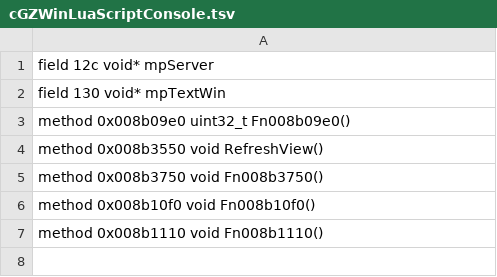
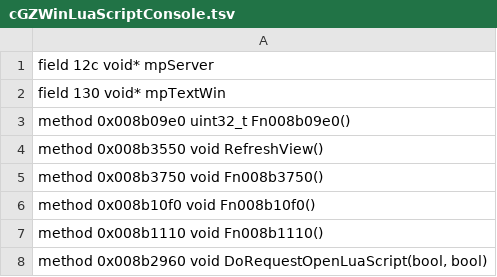
Before and after one commit to codingncaffeine/Open-Builder, a TSV file: src/classes/ext/cGZWinLuaScriptConsole.tsv, drawn as a sheet.

```diff
--- a/src/classes/ext/cGZWinLuaScriptConsole.tsv
+++ b/src/classes/ext/cGZWinLuaScriptConsole.tsv
@@ -7 +7,2 @@ method 0x008b10f0 void Fn008b10f0()
 method 0x008b1110 void Fn008b1110()
+method 0x008b2960 void DoRequestOpenLuaScript(bool, bool)
```
Also changed, not shown: src/classes/ext/cGZWinLuaScriptView.tsv, src/classes/ext/cSC43DRender.tsv, 28 other files.
